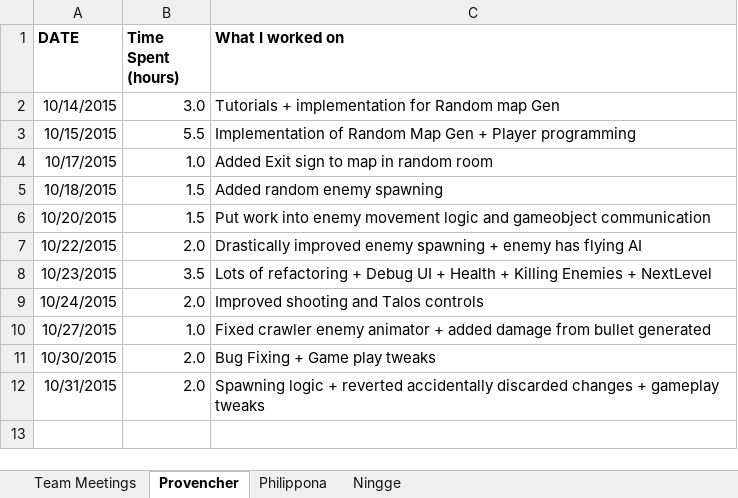
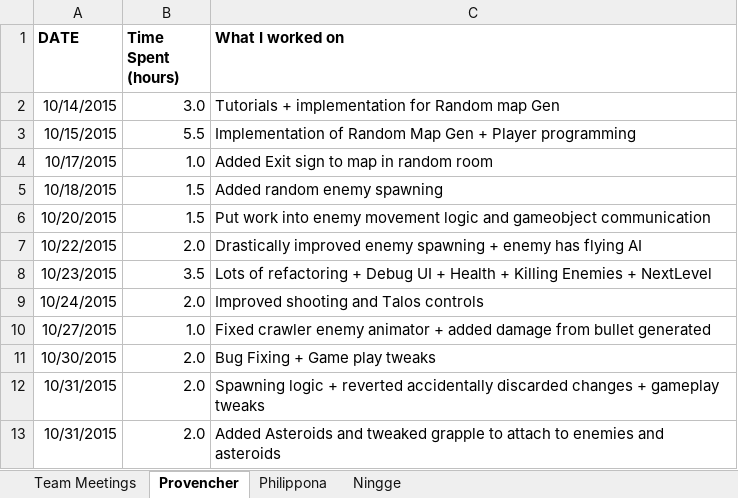
Before and after one commit to provencher/TalosOrigins, an Excel workbook: Documentation/TimeSheet.xlsx, sheet Provencher, drawn as a sheet; values as stored, in another font and other column widths than the file's, no borders; the diff names each change by its address in the sheet, - before the commit and + after, or states it on an @@ line.

Commit message:
Updated timesheet

```diff
--- a/Documentation/TimeSheet.xlsx (sheet Provencher)
+++ b/Documentation/TimeSheet.xlsx (sheet Provencher)
+row 13: 10/31/2015 | 2.0 | Added Asteroids and tweaked grapple to attach to enemies and asteroids
```
